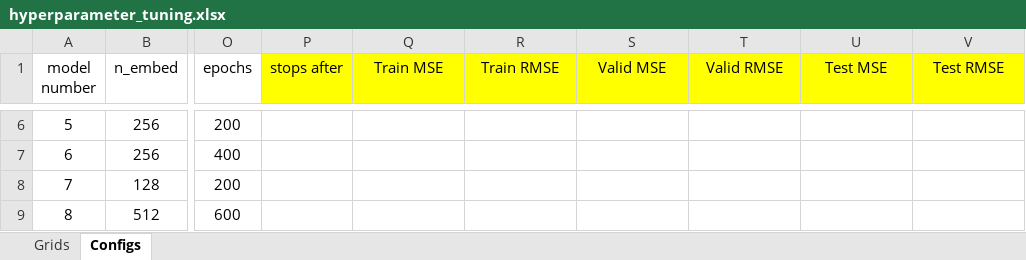
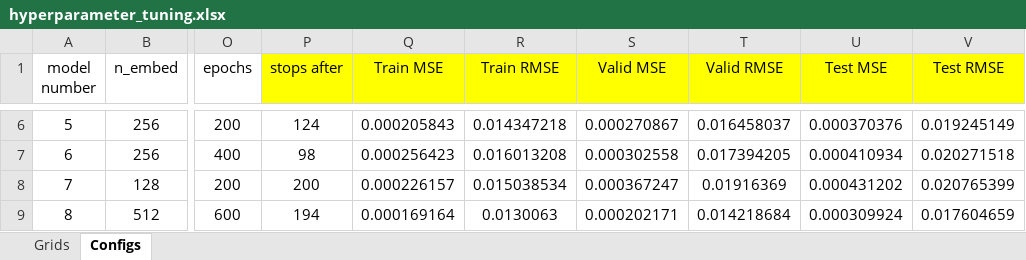
Before and after one commit to FaridHashemian/All-Terminal-Reliability, an Excel workbook: GNN/hyperparameter_tuning.xlsx, sheet Configs, drawn as a sheet; only a part is shown, gaps mark what is left out; values as stored, in another font and other column widths than the file's, no borders; the diff covers the shown part only; the diff names each change by its address in the sheet, - before the commit and + after, or states it on an @@ line.

```diff
--- a/GNN/hyperparameter_tuning.xlsx (sheet Configs)
+++ b/GNN/hyperparameter_tuning.xlsx (sheet Configs)
-P6 (stops after): (empty)
+P6 (stops after): 124
-Q6 (Train MSE): (empty)
+Q6 (Train MSE): 0.000205843
-R6 (Train RMSE): (empty)
+R6 (Train RMSE): 0.014347218
-S6 (Valid MSE): (empty)
+S6 (Valid MSE): 0.000270867
-T6 (Valid RMSE): (empty)
+T6 (Valid RMSE): 0.016458037
-U6 (Test MSE): (empty)
+U6 (Test MSE): 0.000370376
-V6 (Test RMSE): (empty)
+V6 (Test RMSE): 0.019245149
-P7 (stops after): (empty)
+P7 (stops after): 98
-Q7 (Train MSE): (empty)
+Q7 (Train MSE): 0.000256423
-R7 (Train RMSE): (empty)
+R7 (Train RMSE): 0.016013208
-S7 (Valid MSE): (empty)
+S7 (Valid MSE): 0.000302558
-T7 (Valid RMSE): (empty)
+T7 (Valid RMSE): 0.017394205
-U7 (Test MSE): (empty)
+U7 (Test MSE): 0.000410934
-V7 (Test RMSE): (empty)
+V7 (Test RMSE): 0.020271518
-P8 (stops after): (empty)
+P8 (stops after): 200
-Q8 (Train MSE): (empty)
+Q8 (Train MSE): 0.000226157
-R8 (Train RMSE): (empty)
+R8 (Train RMSE): 0.015038534
-S8 (Valid MSE): (empty)
+S8 (Valid MSE): 0.000367247
-T8 (Valid RMSE): (empty)
+T8 (Valid RMSE): 0.01916369
-U8 (Test MSE): (empty)
+U8 (Test MSE): 0.000431202
-V8 (Test RMSE): (empty)
+V8 (Test RMSE): 0.020765399
-P9 (stops after): (empty)
+P9 (stops after): 194
-Q9 (Train MSE): (empty)
+Q9 (Train MSE): 0.000169164
-R9 (Train RMSE): (empty)
+R9 (Train RMSE): 0.0130063
-S9 (Valid MSE): (empty)
+S9 (Valid MSE): 0.000202171
-T9 (Valid RMSE): (empty)
+T9 (Valid RMSE): 0.014218684
-U9 (Test MSE): (empty)
+U9 (Test MSE): 0.000309924
-V9 (Test RMSE): (empty)
+V9 (Test RMSE): 0.017604659
```
Also changed, not shown: 2 added rows, 322 edited cells and cell formats elsewhere in this sheet, sheet Grids, 8 other files.
